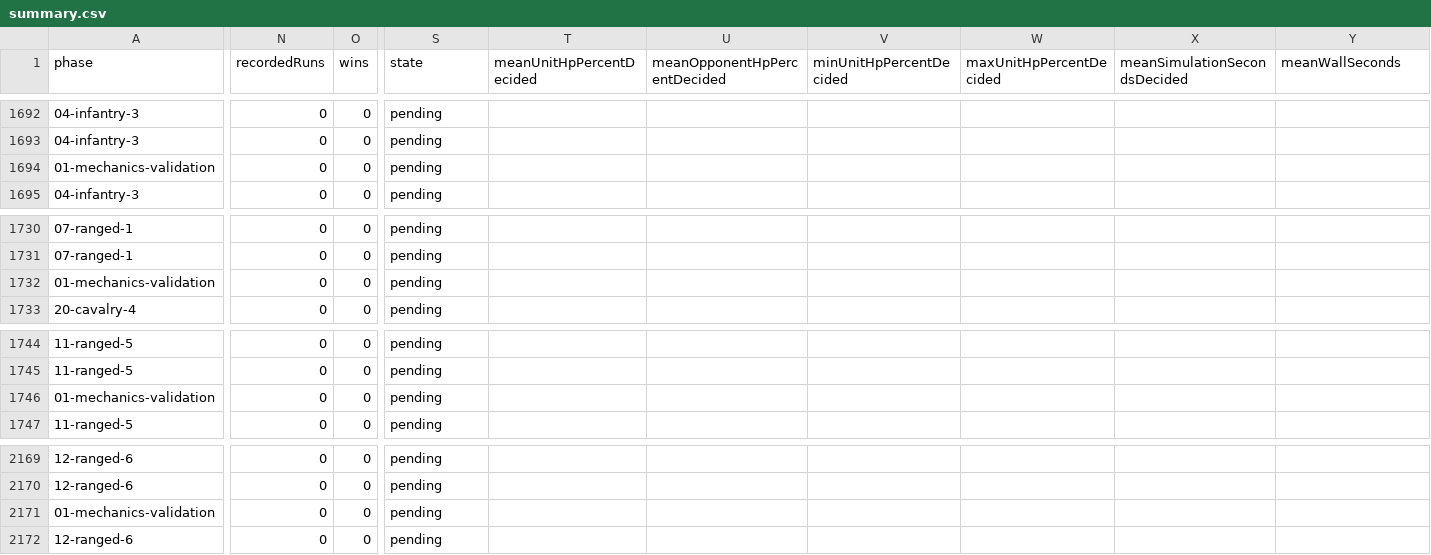
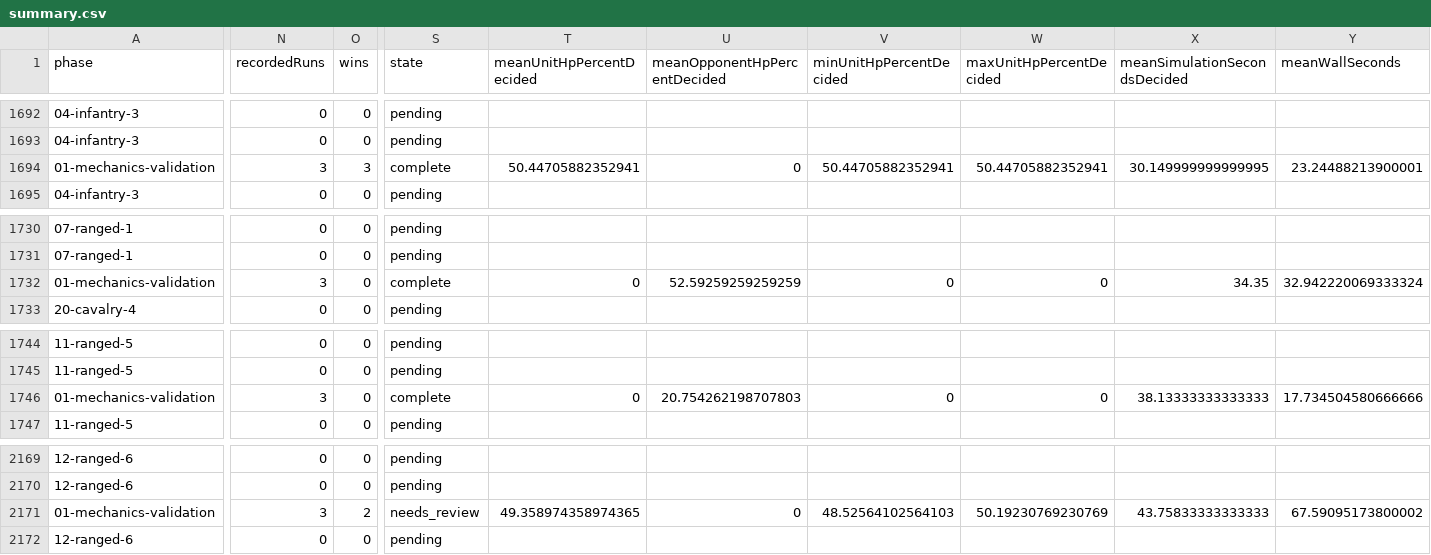
Before and after one commit to ddk220-light/aoe2_matchup, a CSV file: aoe2x/js_simulation/calibration/campaigns/unit-rankings-full-deduplicated-2026-10-29/summary.csv, drawn as a sheet; only a part is shown, gaps mark what is left out; the diff covers the shown part only; the diff names each change by its address in the sheet, - before the commit and + after, or states it on an @@ line.

```diff
--- a/aoe2x/js_simulation/calibration/campaigns/unit-rankings-full-deduplicated-2026-10-29/summary.csv
+++ b/aoe2x/js_simulation/calibration/campaigns/unit-rankings-full-deduplicated-2026-10-29/summary.csv
-N1694 (recordedRuns): 0
+N1694 (recordedRuns): 3
-O1694 (wins): 0
+O1694 (wins): 3
-S1694 (state): pending
+S1694 (state): complete
-T1694 (meanUnitHpPercentDecided): (empty)
+T1694 (meanUnitHpPercentDecided): 50.44705882352941
-U1694 (meanOpponentHpPercentDecided): (empty)
+U1694 (meanOpponentHpPercentDecided): 0
-V1694 (minUnitHpPercentDecided): (empty)
+V1694 (minUnitHpPercentDecided): 50.44705882352941
-W1694 (maxUnitHpPercentDecided): (empty)
+W1694 (maxUnitHpPercentDecided): 50.44705882352941
-X1694 (meanSimulationSecondsDecided): (empty)
+X1694 (meanSimulationSecondsDecided): 30.149999999999995
-Y1694 (meanWallSeconds): (empty)
+Y1694 (meanWallSeconds): 23.24488213900001
-N1732 (recordedRuns): 0
+N1732 (recordedRuns): 3
-S1732 (state): pending
+S1732 (state): complete
-T1732 (meanUnitHpPercentDecided): (empty)
+T1732 (meanUnitHpPercentDecided): 0
-U1732 (meanOpponentHpPercentDecided): (empty)
+U1732 (meanOpponentHpPercentDecided): 52.59259259259259
-V1732 (minUnitHpPercentDecided): (empty)
+V1732 (minUnitHpPercentDecided): 0
-W1732 (maxUnitHpPercentDecided): (empty)
+W1732 (maxUnitHpPercentDecided): 0
-X1732 (meanSimulationSecondsDecided): (empty)
+X1732 (meanSimulationSecondsDecided): 34.35
-Y1732 (meanWallSeconds): (empty)
+Y1732 (meanWallSeconds): 32.942220069333324
-N1746 (recordedRuns): 0
+N1746 (recordedRuns): 3
-S1746 (state): pending
+S1746 (state): complete
-T1746 (meanUnitHpPercentDecided): (empty)
+T1746 (meanUnitHpPercentDecided): 0
-U1746 (meanOpponentHpPercentDecided): (empty)
+U1746 (meanOpponentHpPercentDecided): 20.754262198707803
-V1746 (minUnitHpPercentDecided): (empty)
+V1746 (minUnitHpPercentDecided): 0
-W1746 (maxUnitHpPercentDecided): (empty)
+W1746 (maxUnitHpPercentDecided): 0
-X1746 (meanSimulationSecondsDecided): (empty)
+X1746 (meanSimulationSecondsDecided): 38.13333333333333
-Y1746 (meanWallSeconds): (empty)
+Y1746 (meanWallSeconds): 17.734504580666666
-N2171 (recordedRuns): 0
+N2171 (recordedRuns): 3
-O2171 (wins): 0
+O2171 (wins): 2
-S2171 (state): pending
+S2171 (state): needs_review
-T2171 (meanUnitHpPercentDecided): (empty)
+T2171 (meanUnitHpPercentDecided): 49.358974358974365
-U2171 (meanOpponentHpPercentDecided): (empty)
+U2171 (meanOpponentHpPercentDecided): 0
-V2171 (minUnitHpPercentDecided): (empty)
+V2171 (minUnitHpPercentDecided): 48.52564102564103
-W2171 (maxUnitHpPercentDecided): (empty)
+W2171 (maxUnitHpPercentDecided): 50.19230769230769
-X2171 (meanSimulationSecondsDecided): (empty)
+X2171 (meanSimulationSecondsDecided): 43.75833333333333
-Y2171 (meanWallSeconds): (empty)
+Y2171 (meanWallSeconds): 67.59095173800002
```
Also changed, not shown: 88 edited cells elsewhere in this file, 7 other files.
